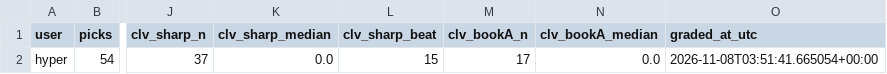
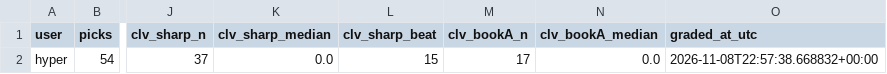
Before and after one commit to hyprcs/cs2hub, a CSV file: picks/data/summary.csv, drawn as a sheet; only a part is shown, gaps mark what is left out; the diff names each change by its address in the sheet, - before the commit and + after, or states it on an @@ line.

```diff
--- a/picks/data/summary.csv
+++ b/picks/data/summary.csv
-O2 (graded_at_utc): 2026-11-08T03:51:41.665054+00:00
+O2 (graded_at_utc): 2026-11-08T22:57:38.668832+00:00
```
Also changed, not shown: strategies/data/all.csv, strategies/data/bo3_fav_minus_1_5_bookC_v0.csv, 8 other files.
